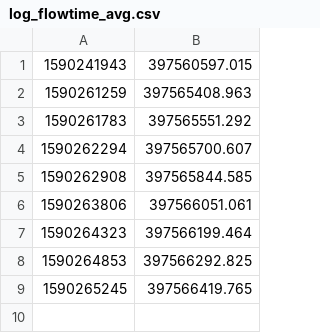
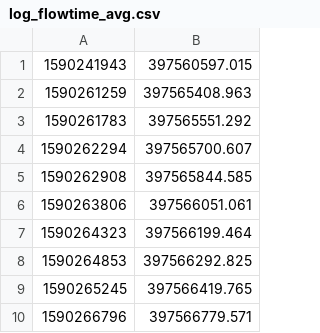
Before and after one commit to ovgu-FINken/multi_robot_path_planning, a CSV file: benchmark/log/log_flowtime_avg.csv, drawn as a sheet; the diff names each change by its address in the sheet, - before the commit and + after, or states it on an @@ line.

```diff
--- a/benchmark/log/log_flowtime_avg.csv
+++ b/benchmark/log/log_flowtime_avg.csv
+row 10: 1590266796 | 397566779.571
```
Also changed, not shown: benchmark/log/log_flowtime.csv, benchmark/log/log_makespan.csv, 3 other files.
